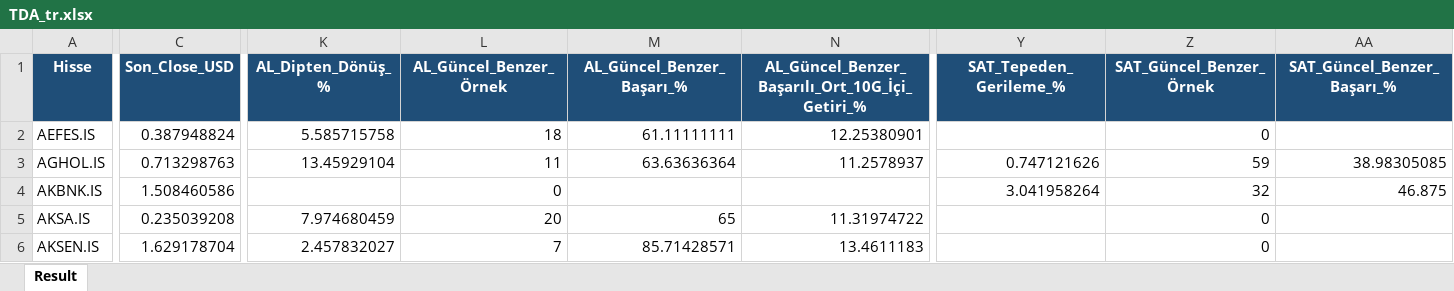
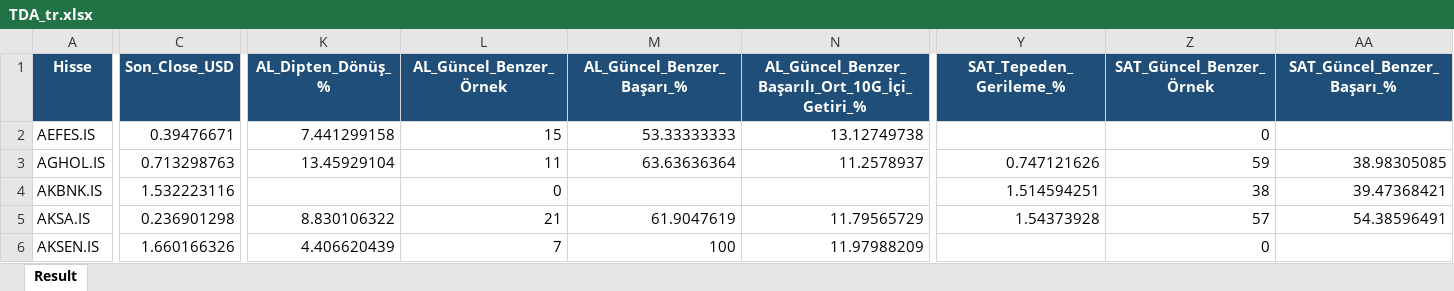
Before and after one commit to serkanche/portfoy, an Excel workbook: TDA_tr.xlsx, sheet Result, drawn as a sheet; only a part is shown, gaps mark what is left out; values as stored, in another font and other column widths than the file's, no borders; the diff covers the shown part only; the diff names each change by its address in the sheet, - before the commit and + after, or states it on an @@ line.

Commit message:
Güncelle: TDA_tr.xlsx

```diff
--- a/TDA_tr.xlsx (sheet Result)
+++ b/TDA_tr.xlsx (sheet Result)
-C2 (Son_Close_USD): 0.387948824
+C2 (Son_Close_USD): 0.39476671
-K2 (AL_Dipten_Dönüş_%): 5.585715758
+K2 (AL_Dipten_Dönüş_%): 7.441299158
-L2 (AL_Güncel_Benzer_Örnek): 18
+L2 (AL_Güncel_Benzer_Örnek): 15
-M2 (AL_Güncel_Benzer_Başarı_%): 61.11111111
+M2 (AL_Güncel_Benzer_Başarı_%): 53.33333333
-N2: 12.25380901
+N2: 13.12749738
-C4 (Son_Close_USD): 1.508460586
+C4 (Son_Close_USD): 1.532223116
-Y4 (SAT_Tepeden_Gerileme_%): 3.041958264
+Y4 (SAT_Tepeden_Gerileme_%): 1.514594251
-Z4 (SAT_Güncel_Benzer_Örnek): 32
+Z4 (SAT_Güncel_Benzer_Örnek): 38
-AA4 (SAT_Güncel_Benzer_Başarı_%): 46.875
+AA4 (SAT_Güncel_Benzer_Başarı_%): 39.47368421
-C5 (Son_Close_USD): 0.235039208
+C5 (Son_Close_USD): 0.236901298
-K5 (AL_Dipten_Dönüş_%): 7.974680459
+K5 (AL_Dipten_Dönüş_%): 8.830106322
-L5 (AL_Güncel_Benzer_Örnek): 20
+L5 (AL_Güncel_Benzer_Örnek): 21
-M5 (AL_Güncel_Benzer_Başarı_%): 65
+M5 (AL_Güncel_Benzer_Başarı_%): 61.9047619
-N5: 11.31974722
+N5: 11.79565729
-Y5 (SAT_Tepeden_Gerileme_%): (empty)
+Y5 (SAT_Tepeden_Gerileme_%): 1.54373928
-Z5 (SAT_Güncel_Benzer_Örnek): 0
+Z5 (SAT_Güncel_Benzer_Örnek): 57
-AA5 (SAT_Güncel_Benzer_Başarı_%): (empty)
+AA5 (SAT_Güncel_Benzer_Başarı_%): 54.38596491
-C6 (Son_Close_USD): 1.629178704
+C6 (Son_Close_USD): 1.660166326
-K6 (AL_Dipten_Dönüş_%): 2.457832027
+K6 (AL_Dipten_Dönüş_%): 4.406620439
-M6 (AL_Güncel_Benzer_Başarı_%): 85.71428571
+M6 (AL_Güncel_Benzer_Başarı_%): 100
-N6: 13.4611183
+N6: 11.97988209
```
Also changed, not shown: 672 edited cells elsewhere in this sheet.
